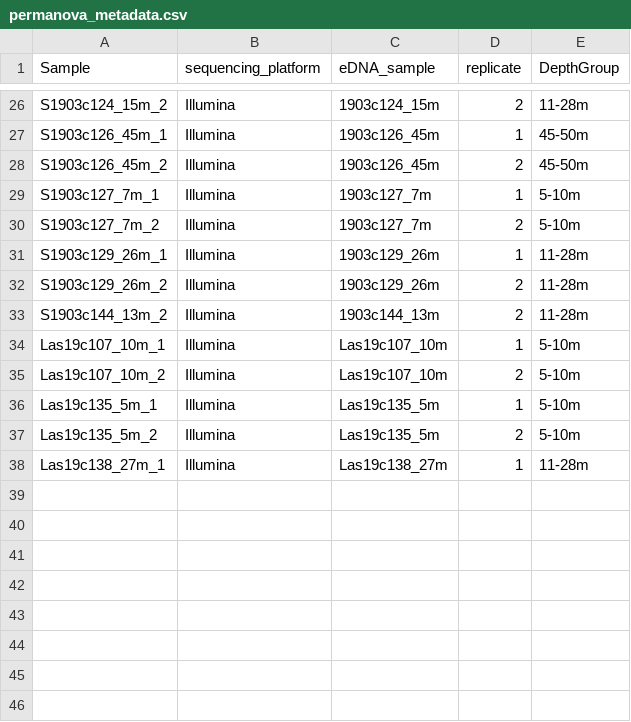
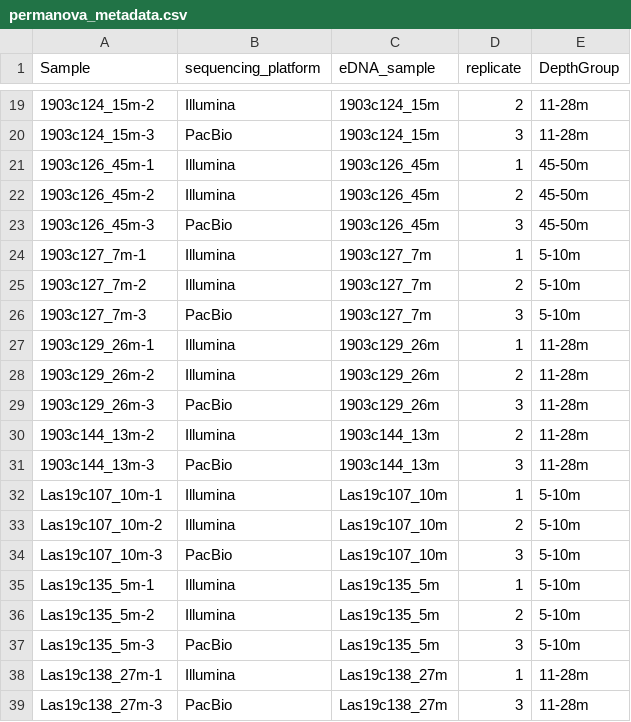
Before and after one commit to nvpatin/PacBio-Marine-Metagenomes, a CSV file: sourmash-stats/permanova_metadata.csv, drawn as a sheet; only a part is shown, gaps mark what is left out; addresses are those after the commit; the diff covers the shown part only; the diff names each change by its address in the sheet, - before the commit and + after, or states it on an @@ line.

```diff
--- a/sourmash-stats/permanova_metadata.csv
+++ b/sourmash-stats/permanova_metadata.csv
-A19 (Sample): S1903c124_15m_2
+A19 (Sample): 1903c124_15m-2
+row 20: 1903c124_15m-3 | PacBio | 1903c124_15m | 3 | 11-28m
-A21 (Sample): S1903c126_45m_1
+A21 (Sample): 1903c126_45m-1
-A22 (Sample): S1903c126_45m_2
+A22 (Sample): 1903c126_45m-2
+row 23: 1903c126_45m-3 | PacBio | 1903c126_45m | 3 | 45-50m
-A24 (Sample): S1903c127_7m_1
+A24 (Sample): 1903c127_7m-1
-A25 (Sample): S1903c127_7m_2
+A25 (Sample): 1903c127_7m-2
+row 26: 1903c127_7m-3 | PacBio | 1903c127_7m | 3 | 5-10m
-A27 (Sample): S1903c129_26m_1
+A27 (Sample): 1903c129_26m-1
-A28 (Sample): S1903c129_26m_2
+A28 (Sample): 1903c129_26m-2
+row 29: 1903c129_26m-3 | PacBio | 1903c129_26m | 3 | 11-28m
-A30 (Sample): S1903c144_13m_2
+A30 (Sample): 1903c144_13m-2
+row 31: 1903c144_13m-3 | PacBio | 1903c144_13m | 3 | 11-28m
-A32 (Sample): Las19c107_10m_1
+A32 (Sample): Las19c107_10m-1
-A33 (Sample): Las19c107_10m_2
+A33 (Sample): Las19c107_10m-2
+row 34: Las19c107_10m-3 | PacBio | Las19c107_10m | 3 | 5-10m
-A35 (Sample): Las19c135_5m_1
+A35 (Sample): Las19c135_5m-1
-A36 (Sample): Las19c135_5m_2
+A36 (Sample): Las19c135_5m-2
+row 37: Las19c135_5m-3 | PacBio | Las19c135_5m | 3 | 5-10m
-A38 (Sample): Las19c138_27m_1
+A38 (Sample): Las19c138_27m-1
+row 39: Las19c138_27m-3 | PacBio | Las19c138_27m | 3 | 11-28m
```
Also changed, not shown: 7 added rows, 14 removed rows and 11 edited cells elsewhere in this file, sourmash-stats/sourmash_metadata_phyloseq.csv, 17 other files.
